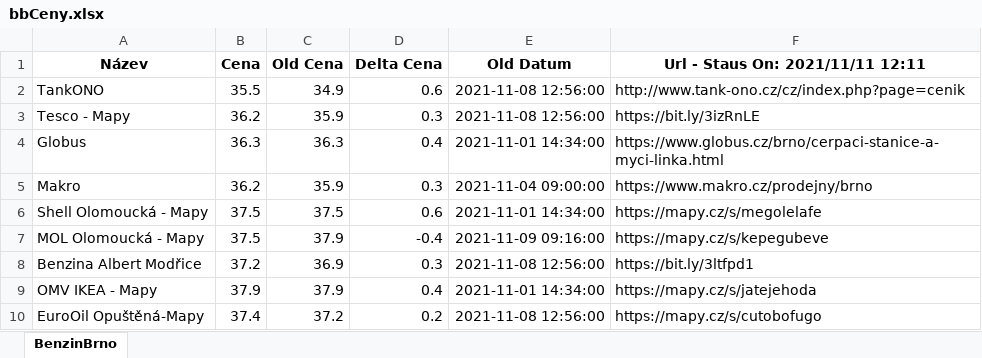
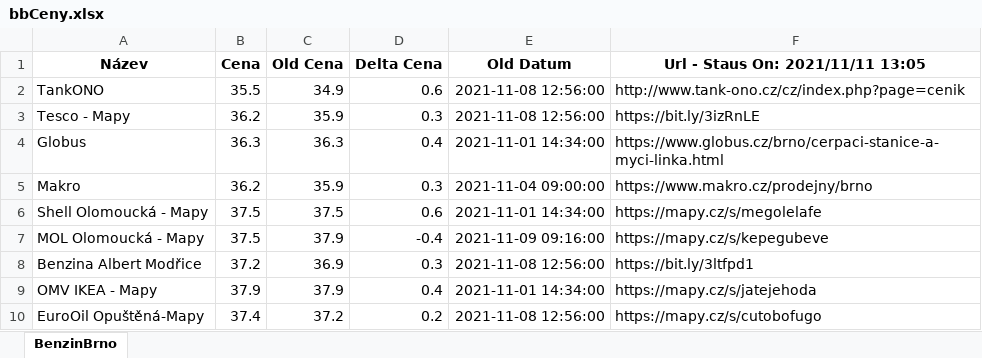
Before and after one commit to erlep/WebTest, an Excel workbook: bbCeny.xlsx, sheet BenzinBrno, drawn as a sheet; values as stored, in another font and other column widths than the file's, no borders; the diff names each change by its address in the sheet, - before the commit and + after, or states it on an @@ line.

```diff
--- a/bbCeny.xlsx (sheet BenzinBrno)
+++ b/bbCeny.xlsx (sheet BenzinBrno)
-F1: Url - Staus On: 2021/11/11 12:11
+F1: Url - Staus On: 2021/11/11 13:05
```
Also changed, not shown: 8 other files.
